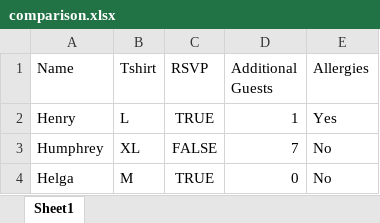
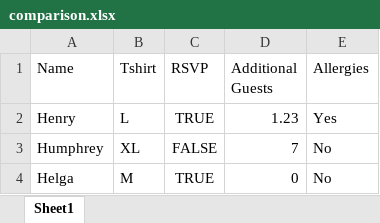
Before and after one commit to katldewitt/excel-comparer, an Excel workbook: Compare_excel_library/assets/comparison.xlsx, sheet Sheet1, drawn as a sheet; values as stored, in another font and other column widths than the file's, no borders; the diff names each change by its address in the sheet, - before the commit and + after, or states it on an @@ line.

```diff
--- a/Compare_excel_library/assets/comparison.xlsx (sheet Sheet1)
+++ b/Compare_excel_library/assets/comparison.xlsx (sheet Sheet1)
-D2 (Additional Guests): 1
+D2 (Additional Guests): 1.23
```
Also changed, not shown: 1 other file.
